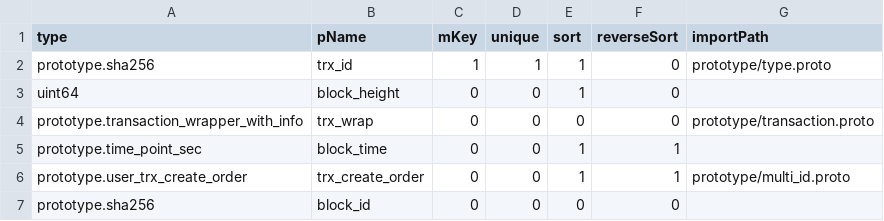
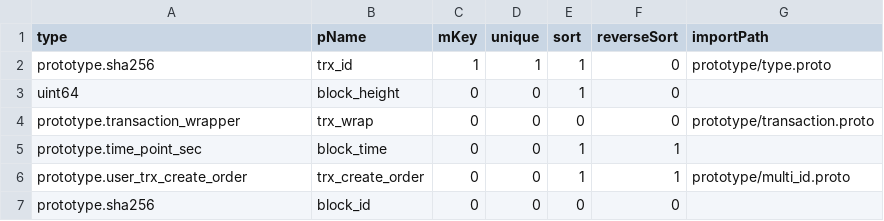
Before and after one commit to coschain/contentos-go, a CSV file: app/table/table-define/extTrx.csv, drawn as a sheet.

```diff
--- a/app/table/table-define/extTrx.csv
+++ b/app/table/table-define/extTrx.csv
@@ -3,3 +3,3 @@ prototype.sha256                        ,trx_id     ,1   ,1      ,1  ,0
 uint64                                  ,block_height ,0   ,0     ,1   ,0       ,
-prototype.transaction_wrapper_with_info ,trx_wrap     ,0    ,0   ,0    ,0       ,prototype/transaction.proto
+prototype.transaction_wrapper           ,trx_wrap     ,0    ,0   ,0    ,0       ,prototype/transaction.proto
 prototype.time_point_sec                ,block_time   ,0    ,0  ,1    ,1        ,
```
Also changed, not shown: 10 other files.
